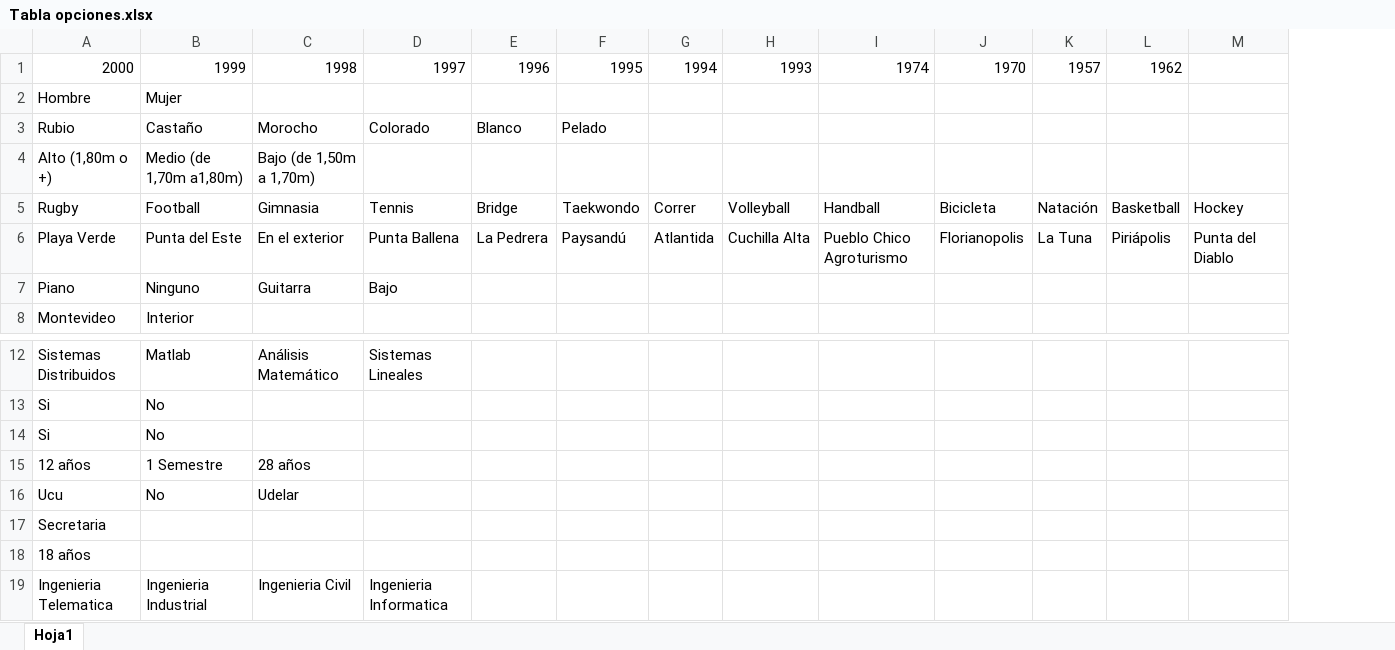
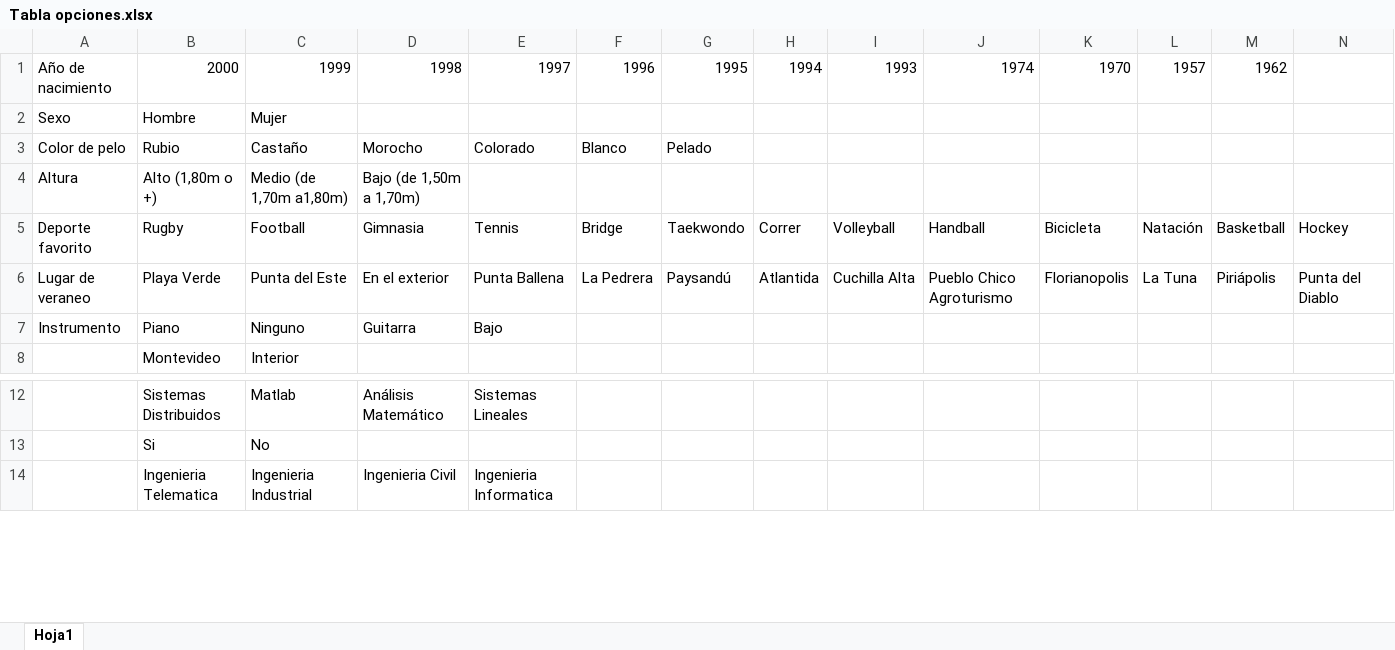
Before and after one commit to jpff96/akinator, an Excel workbook: Tabla opciones.xlsx, sheet Hoja1, drawn as a sheet; only a part is shown, gaps mark what is left out; values as stored, in another font and other column widths than the file's, no borders; removed rows and columns are numbered as before the commit, all else as after; rows hold the shown columns only; the diff names each change by its address in the sheet, - before the commit and + after, or states it on an @@ line.

```diff
--- a/Tabla opciones.xlsx (sheet Hoja1)
+++ b/Tabla opciones.xlsx (sheet Hoja1)
+column A, rows 1-7: Año de nacimiento | Sexo | Color de pelo | Altura | Deporte favorito | Lugar de veraneo | Instrumento
-row 14: Si | No
-row 15: 12 años | 1 Semestre | 28 años
-row 16: Ucu | No | Udelar
-row 17: Secretaria
-row 18: 18 años
```
Also changed, not shown: 1 other file.
